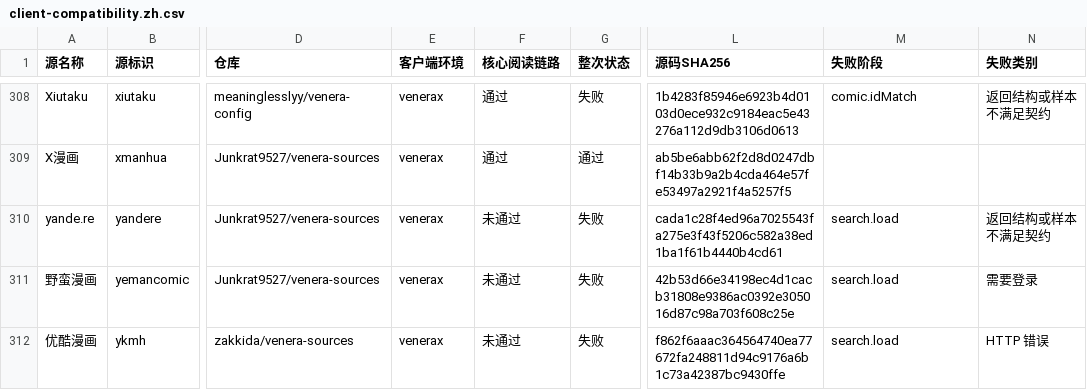
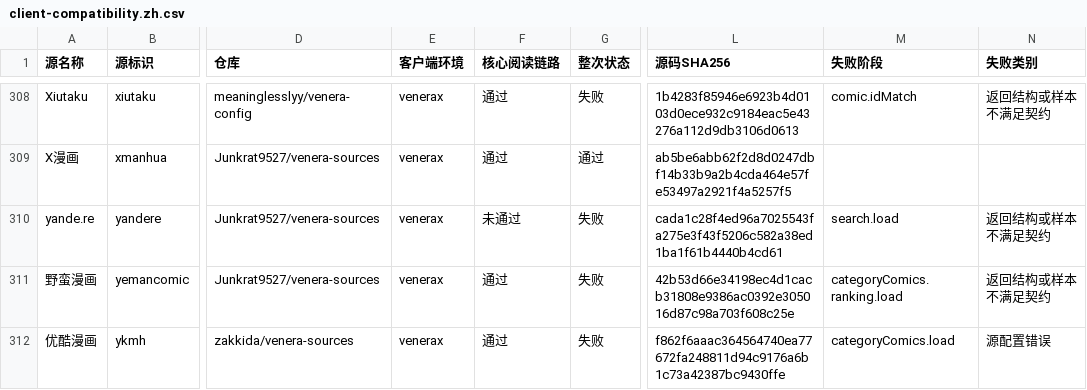
Before and after one commit to laincat/vensrc, a CSV file: client-compatibility.zh.csv, drawn as a sheet; only a part is shown, gaps mark what is left out; the diff covers the shown part only; the diff names each change by its address in the sheet, - before the commit and + after, or states it on an @@ line.

```diff
--- a/client-compatibility.zh.csv
+++ b/client-compatibility.zh.csv
-F311:F312 (核心阅读链路): 未通过
+F311:F312 (核心阅读链路): 通过
-M311 (失败阶段): search.load
+M311 (失败阶段): categoryComics.ranking.load
-N311 (失败类别): 需要登录
+N311 (失败类别): 返回结构或样本不满足契约
-M312 (失败阶段): search.load
+M312 (失败阶段): categoryComics.load
-N312 (失败类别): HTTP 错误
+N312 (失败类别): 源配置错误
```
Also changed, not shown: 66 edited cells elsewhere in this file, sources.zh.csv, 9 other files.
